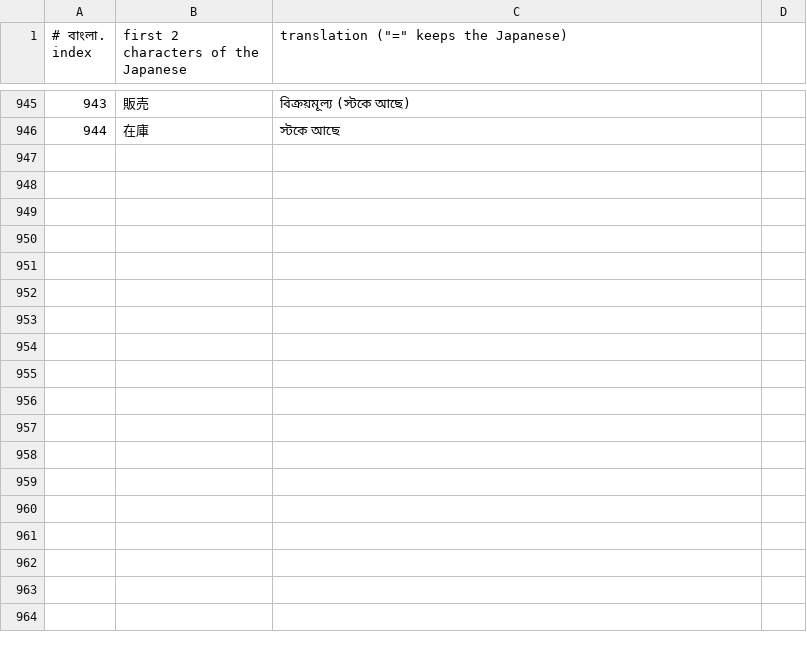
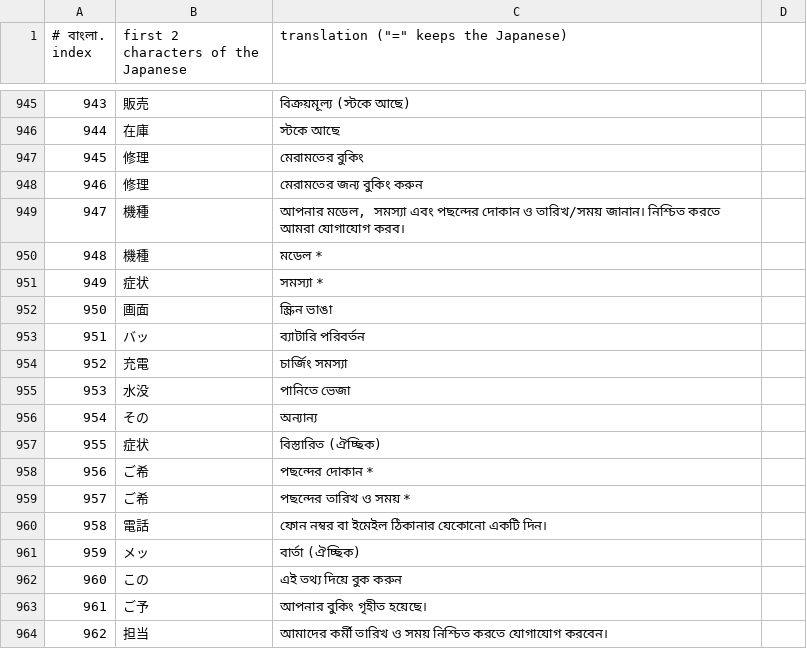
Before and after one commit to kaitorinihon244/kaitorinihon, a TSV file: work/i18n/tr/bn.tsv, drawn as a sheet; only a part is shown, gaps mark what is left out.

```diff
--- a/work/i18n/tr/bn.tsv
+++ b/work/i18n/tr/bn.tsv
@@ -946 +946,19 @@
 944|在庫|স্টকে আছে
+945|修理|মেরামতের বুকিং
+946|修理|মেরামতের জন্য বুকিং করুন
+947|機種|আপনার মডেল, সমস্যা এবং পছন্দের দোকান ও তারিখ/সময় জানান। নিশ্চিত করতে আমরা যোগাযোগ করব।
+948|機種|মডেল *
+949|症状|সমস্যা *
+950|画面|স্ক্রিন ভাঙা
+951|バッ|ব্যাটারি পরিবর্তন
+952|充電|চার্জিং সমস্যা
+953|水没|পানিতে ভেজা
+954|その|অন্যান্য
+955|症状|বিস্তারিত (ঐচ্ছিক)
+956|ご希|পছন্দের দোকান *
+957|ご希|পছন্দের তারিখ ও সময় *
+958|電話|ফোন নম্বর বা ইমেইল ঠিকানার যেকোনো একটি দিন।
+959|メッ|বার্তা (ঐচ্ছিক)
+960|この|এই তথ্য দিয়ে বুক করুন
+961|ご予|আপনার বুকিং গৃহীত হয়েছে।
+962|担当|আমাদের কর্মী তারিখ ও সময় নিশ্চিত করতে যোগাযোগ করবেন।
```
Also changed, not shown: work/i18n/tr/en.tsv, work/i18n/tr/ko.tsv, 21 other files.
